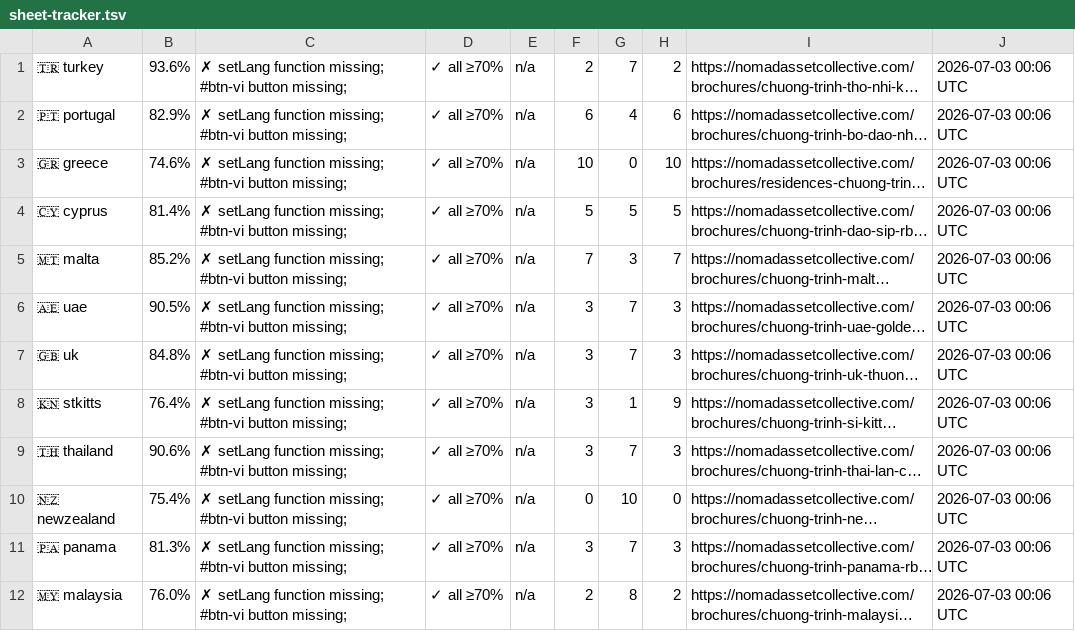
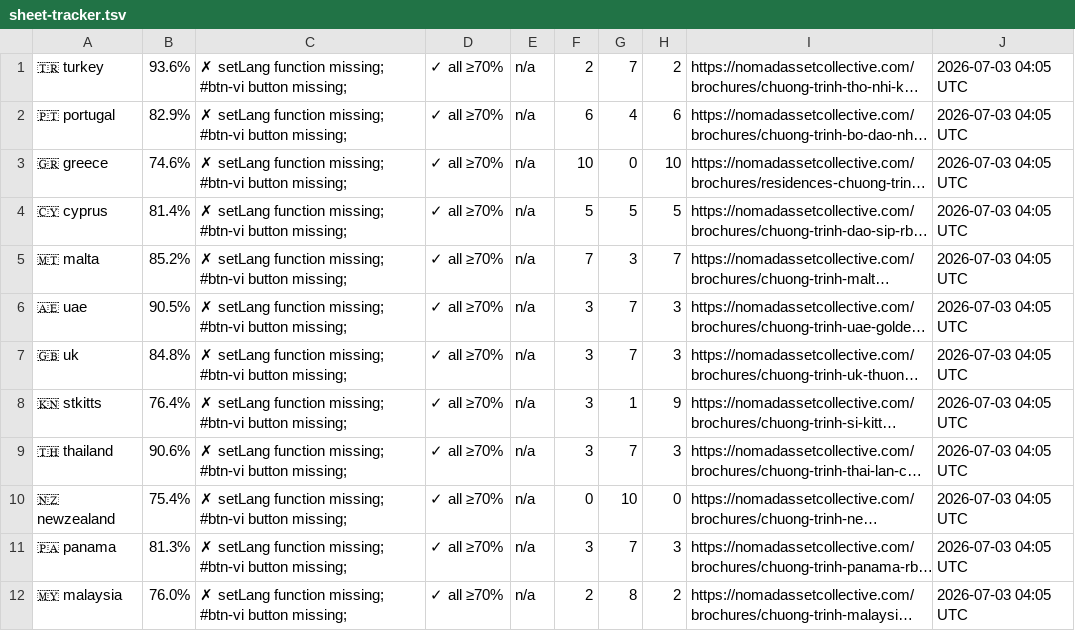
Before and after one commit to rayvtt/NAC-Program-Brochures, a TSV file: .diagnostics/sheet-tracker.tsv, drawn as a sheet; long unchanged cells end in …; the diff names each change by its address in the sheet, - before the commit and + after, or states it on an @@ line.

```diff
--- a/.diagnostics/sheet-tracker.tsv
+++ b/.diagnostics/sheet-tracker.tsv
-J1:J12: 2026-07-03 00:06 UTC
+J1:J12: 2026-07-03 04:05 UTC
```
Also changed, not shown: 1 other file.
